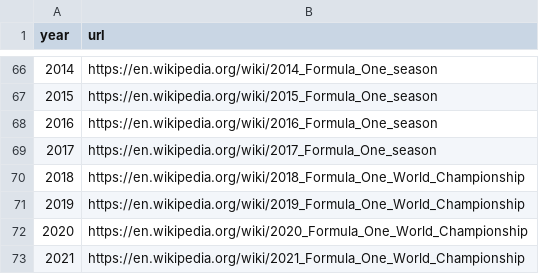
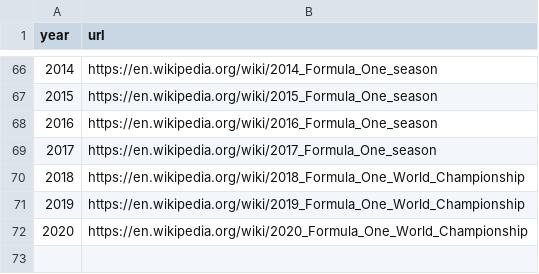
Before and after one commit to akshatvn/f1, a CSV file: data/seasons.csv, drawn as a sheet; only a part is shown, gaps mark what is left out; the diff names each change by its address in the sheet, - before the commit and + after, or states it on an @@ line.

```diff
--- a/data/seasons.csv
+++ b/data/seasons.csv
-row 73: 2021 | https://en.wikipedia.org/wiki/2021_Formula_One_World_Championship
```
Also changed, not shown: data/races.csv, 1 other file.
